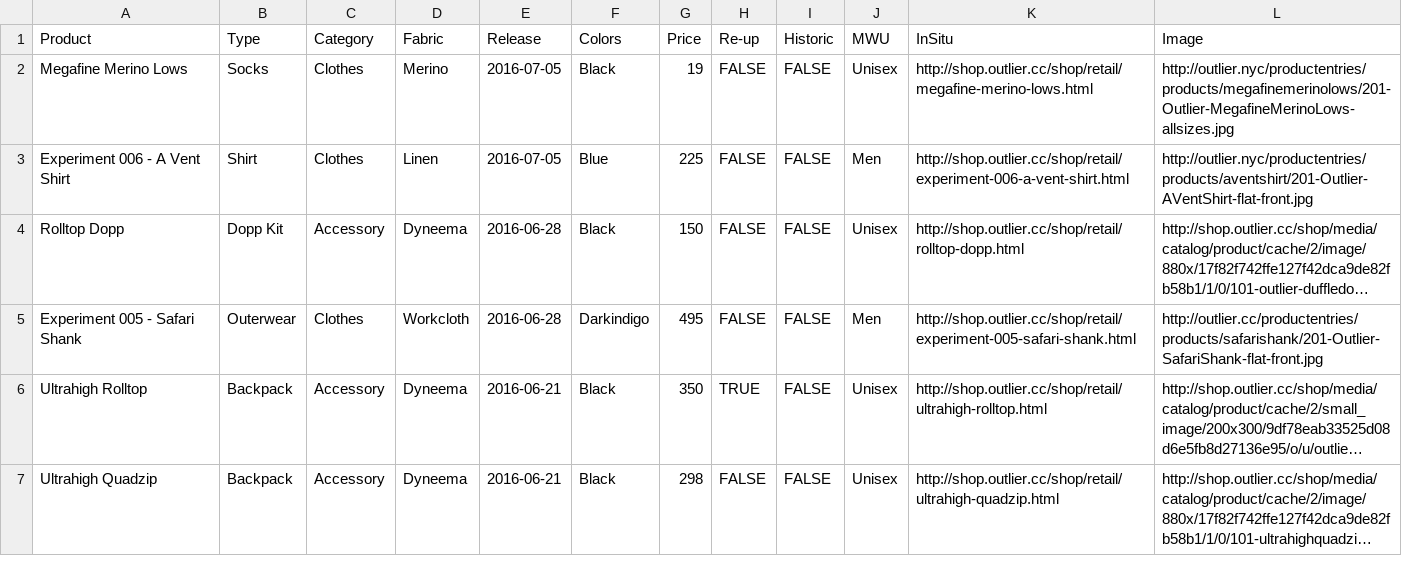
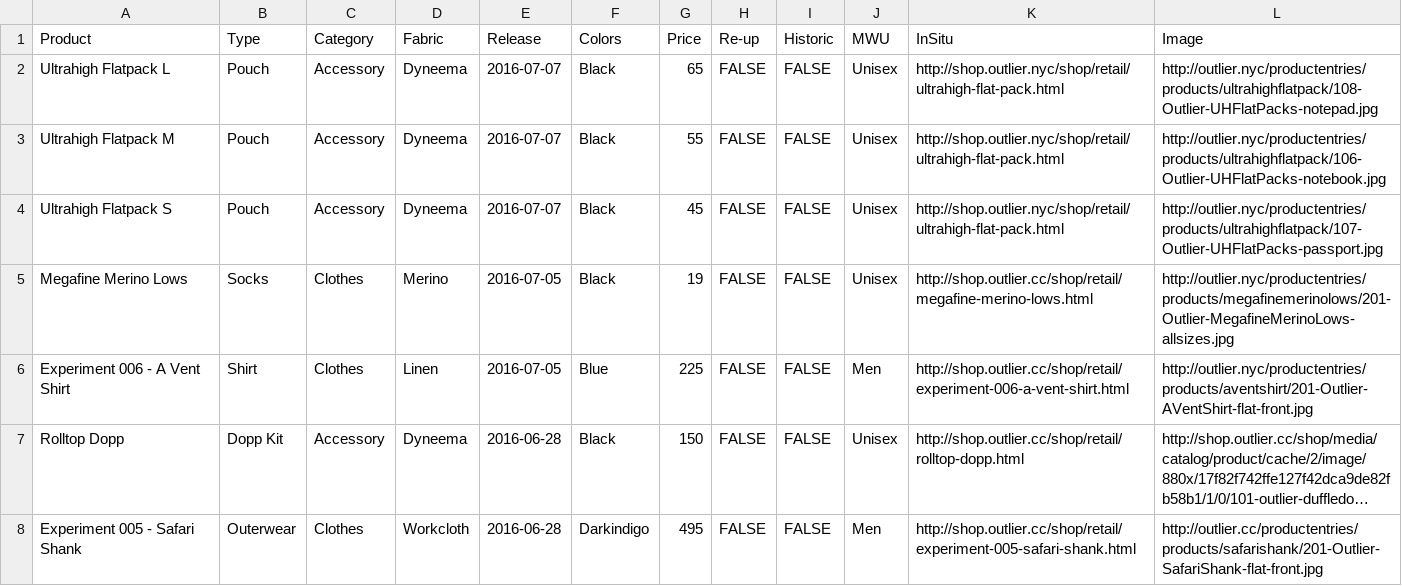
Before and after one commit to ciyer/outlier, a CSV file: outlier-data.csv, drawn as a sheet; only a part is shown; the shorter side is filled out with more unchanged rows; long unchanged cells end in ….

Commit message:
2016-07-07 Flatpack releases.

```diff
--- a/outlier-data.csv
+++ b/outlier-data.csv
@@ -1,2 +1,5 @@
 Product,Type,Category,Fabric,Release,Colors,Price,Re-up,Historic,MWU,InSitu,Image
+Ultrahigh Flatpack L,Pouch,Accessory,Dyneema,2016-07-07,Black,65,FALSE,FALSE,Unisex,http://shop.outlier.nyc/shop/retail/ultrahigh-flat-pack.html,http://outlier.nyc/productentries/products/ultrahighflatpack/108-Outlier-UHFlatPacks-notepad.jpg
+Ultrahigh Flatpack M,Pouch,Accessory,Dyneema,2016-07-07,Black,55,FALSE,FALSE,Unisex,http://shop.outlier.nyc/shop/retail/ultrahigh-flat-pack.html,http://outlier.nyc/productentries/products/ultrahighflatpack/106-Outlier-UHFlatPacks-notebook.jpg
+Ultrahigh Flatpack S,Pouch,Accessory,Dyneema,2016-07-07,Black,45,FALSE,FALSE,Unisex,http://shop.outlier.nyc/shop/retail/ultrahigh-flat-pack.html,http://outlier.nyc/productentries/products/ultrahighflatpack/107-Outlier-UHFlatPacks-passport.jpg
 Megafine Merino Lows,Socks,Clothes,Merino,2016-07-05,Black,19,FALSE,FALSE,Unisex,http://shop.outlier.cc/shop/retail/megafine-merino-lows.html,http://outlier.nyc/productentries/products/megafinemerinolows/201-Outlier-MegafineMerinoLows-allsizes.jpg
```
